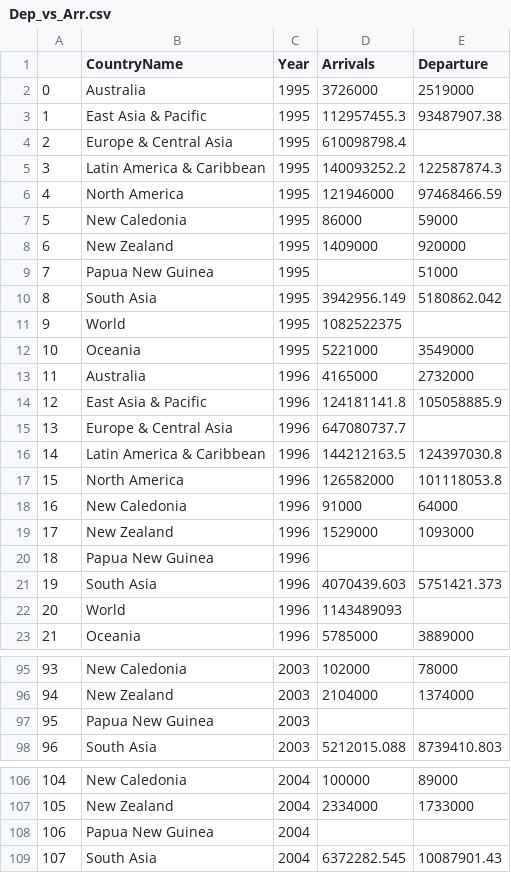
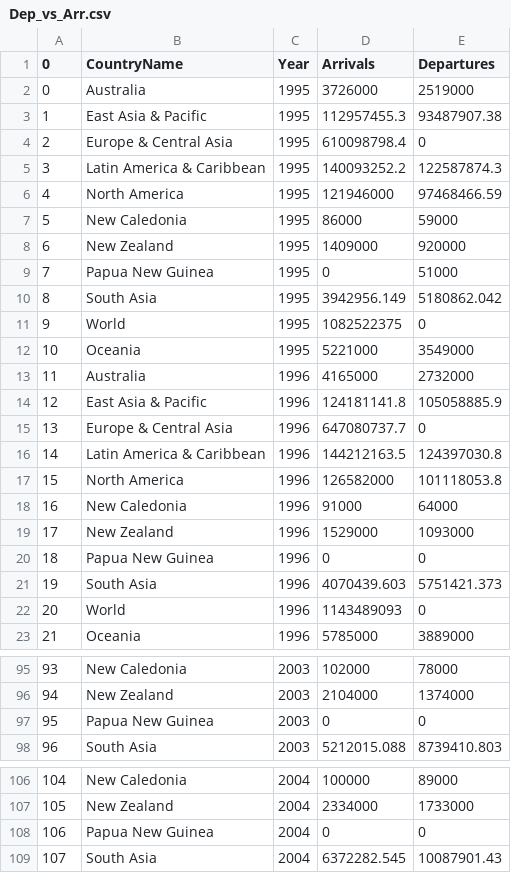
Before and after one commit to anad0008/FIT3179, a CSV file: data/Dep_vs_Arr.csv, drawn as a sheet; only a part is shown, gaps mark what is left out; the diff covers the shown part only.

Commit message:
Updated

```diff
--- a/data/Dep_vs_Arr.csv
+++ b/data/Dep_vs_Arr.csv
@@ -1,5 +1,5 @@
-,CountryName,Year,Arrivals,Departure
+0,CountryName,Year,Arrivals,Departures
 0,Australia,1995,3726000,2519000
 1,East Asia & Pacific,1995,112957455.3,93487907.38
-2,Europe & Central Asia,1995,610098798.4,
+2,Europe & Central Asia,1995,610098798.4,0
 3,Latin America & Caribbean,1995,140093252.2,122587874.3
@@ -8,5 +8,5 @@
 6,New Zealand,1995,1409000,920000
-7,Papua New Guinea,1995,,51000
+7,Papua New Guinea,1995,0,51000
 8,South Asia,1995,3942956.149,5180862.042
-9,World,1995,1082522375,
+9,World,1995,1082522375,0
 10,Oceania,1995,5221000,3549000
@@ -14,3 +14,3 @@
 12,East Asia & Pacific,1996,124181141.8,105058885.9
-13,Europe & Central Asia,1996,647080737.7,
+13,Europe & Central Asia,1996,647080737.7,0
 14,Latin America & Caribbean,1996,144212163.5,124397030.8
@@ -19,5 +19,5 @@
 17,New Zealand,1996,1529000,1093000
-18,Papua New Guinea,1996,,
+18,Papua New Guinea,1996,0,0
 19,South Asia,1996,4070439.603,5751421.373
-20,World,1996,1143489093,
+20,World,1996,1143489093,0
 21,Oceania,1996,5785000,3889000
@@ -96,3 +96,3 @@
 94,New Zealand,2003,2104000,1374000
-95,Papua New Guinea,2003,,
+95,Papua New Guinea,2003,0,0
 96,South Asia,2003,5212015.088,8739410.803
@@ -107,3 +107,3 @@
 105,New Zealand,2004,2334000,1733000
-106,Papua New Guinea,2004,,
+106,Papua New Guinea,2004,0,0
 107,South Asia,2004,6372282.545,10087901.43
```
Also changed, not shown: 24 edited cells elsewhere in this file.
